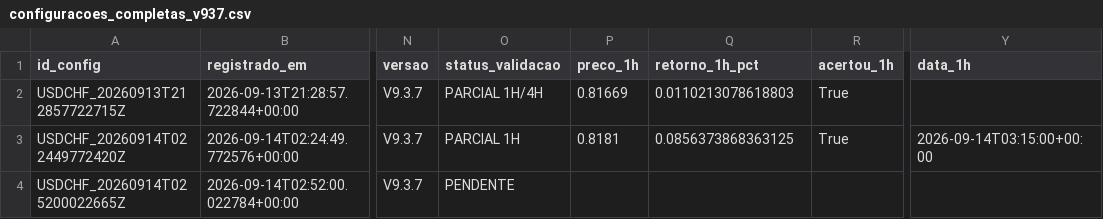
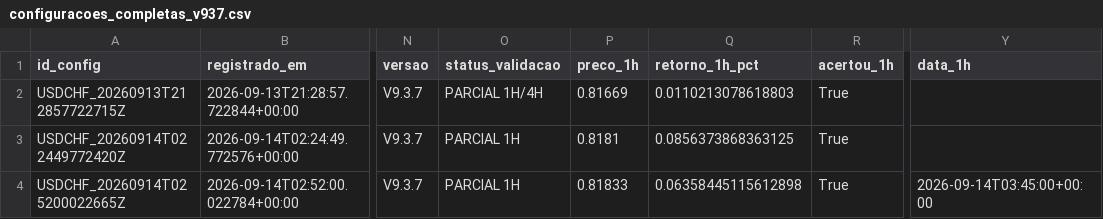
Before and after one commit to aparecidomikael97-ship-it/usd-macro-pro-v4, a CSV file: dados/configuracoes_completas_v937.csv, drawn as a sheet; only a part is shown, gaps mark what is left out; the diff names each change by its address in the sheet, - before the commit and + after, or states it on an @@ line.

Commit message:
V9.3.7: registra configuração completa

```diff
--- a/dados/configuracoes_completas_v937.csv
+++ b/dados/configuracoes_completas_v937.csv
-Y3 (data_1h): 2026-09-14T03:15:00+00:00
+Y3 (data_1h): (empty)
-O4 (status_validacao): PENDENTE
+O4 (status_validacao): PARCIAL 1H
-P4 (preco_1h): (empty)
+P4 (preco_1h): 0.81833
-Q4 (retorno_1h_pct): (empty)
+Q4 (retorno_1h_pct): 0.06358445115612898
-R4 (acertou_1h): (empty)
+R4 (acertou_1h): True
-Y4 (data_1h): (empty)
+Y4 (data_1h): 2026-09-14T03:45:00+00:00
```
